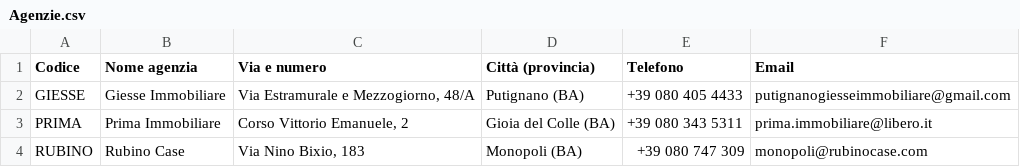
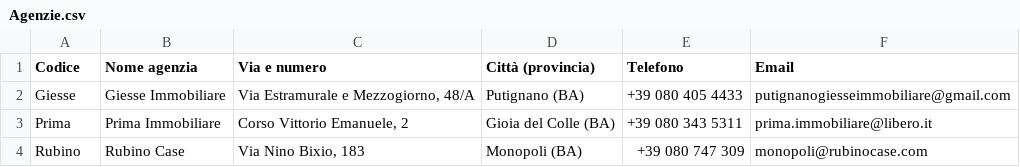
Before and after one commit to Sebastiano-Mazzarisi/Test, a CSV file: Agenzie.csv, drawn as a sheet.

```diff
--- a/Agenzie.csv
+++ b/Agenzie.csv
@@ -1,4 +1,4 @@
 Codice;Nome agenzia;Via e numero;Città (provincia);Telefono;Email
-GIESSE;Giesse Immobiliare;Via Estramurale e Mezzogiorno, 48/A;Putignano (BA);+39 080 405 4433;putignanogiesseimmobiliare@gmail.com
-PRIMA;Prima Immobiliare;Corso Vittorio Emanuele, 2;Gioia del Colle (BA);+39 080 343 5311;prima.immobiliare@libero.it
-RUBINO;Rubino Case;Via Nino Bixio, 183;Monopoli (BA);+39 080 747 309;monopoli@rubinocase.com
+Giesse;Giesse Immobiliare;Via Estramurale e Mezzogiorno, 48/A;Putignano (BA);+39 080 405 4433;putignanogiesseimmobiliare@gmail.com
+Prima;Prima Immobiliare;Corso Vittorio Emanuele, 2;Gioia del Colle (BA);+39 080 343 5311;prima.immobiliare@libero.it
+Rubino;Rubino Case;Via Nino Bixio, 183;Monopoli (BA);+39 080 747 309;monopoli@rubinocase.com
```
Also changed, not shown: 1 other file.
